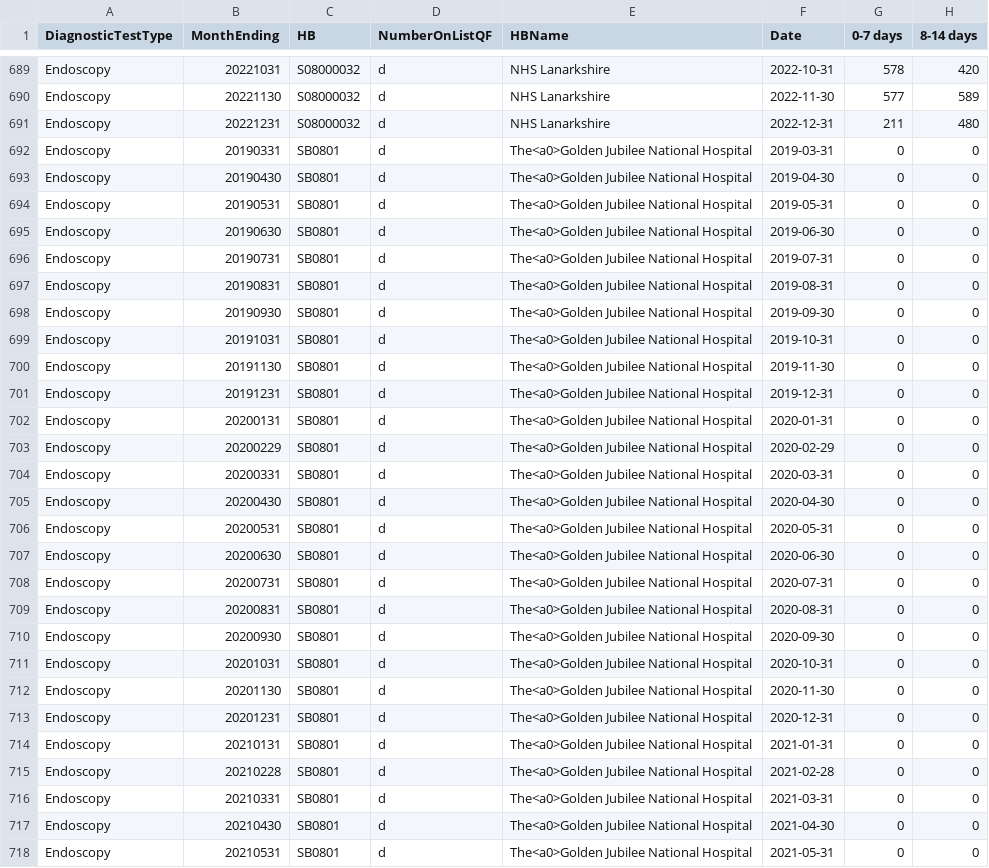
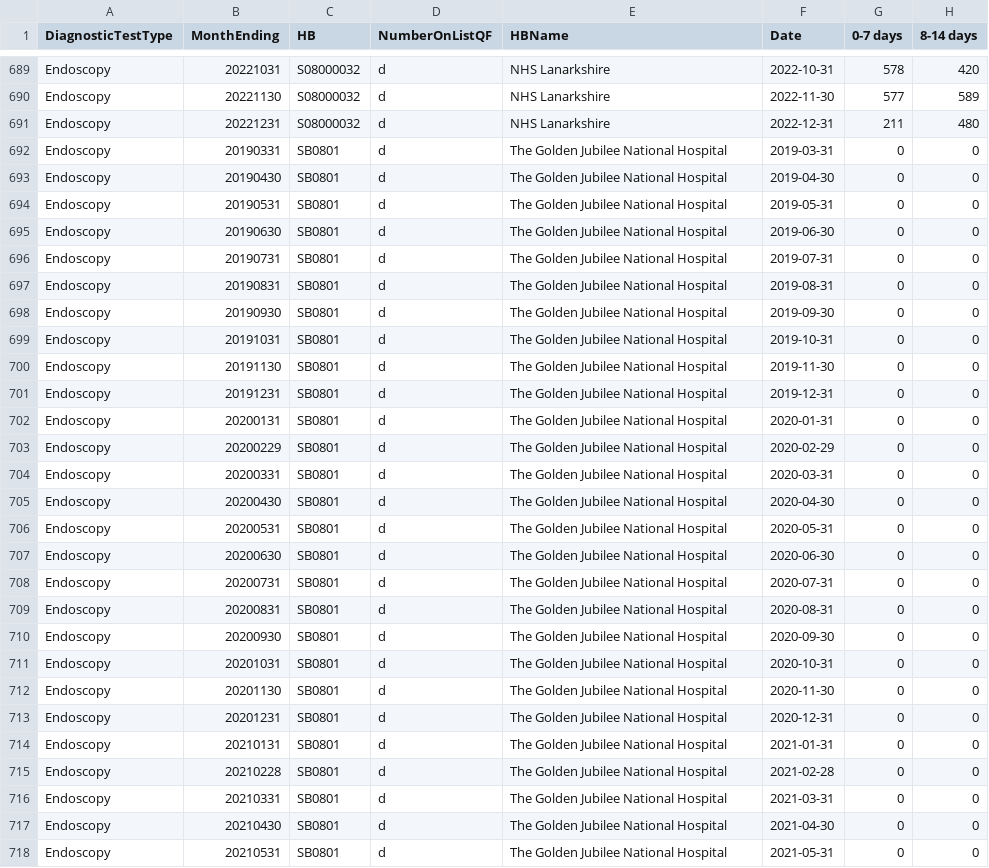
Before and after one commit to DCTdatateam/Hospitals-Tracker_NHS-Scotland, a CSV file: data/diagnostic-waits/All Endoscopy.csv, drawn as a sheet; only a part is shown, gaps mark what is left out; the diff covers the shown part only; the diff names each change by its address in the sheet, - before the commit and + after, or states it on an @@ line.

```diff
--- a/data/diagnostic-waits/All Endoscopy.csv
+++ b/data/diagnostic-waits/All Endoscopy.csv
-E692:E718 (HBName): The<a0>Golden Jubilee National Hospital
+E692:E718 (HBName): The Golden Jubilee National Hospital
```
Also changed, not shown: 19 edited cells elsewhere in this file, data/diagnostic-waits/All Imaging.csv, data/diagnostic-waits/Barium Studies.csv, 7 other files.
